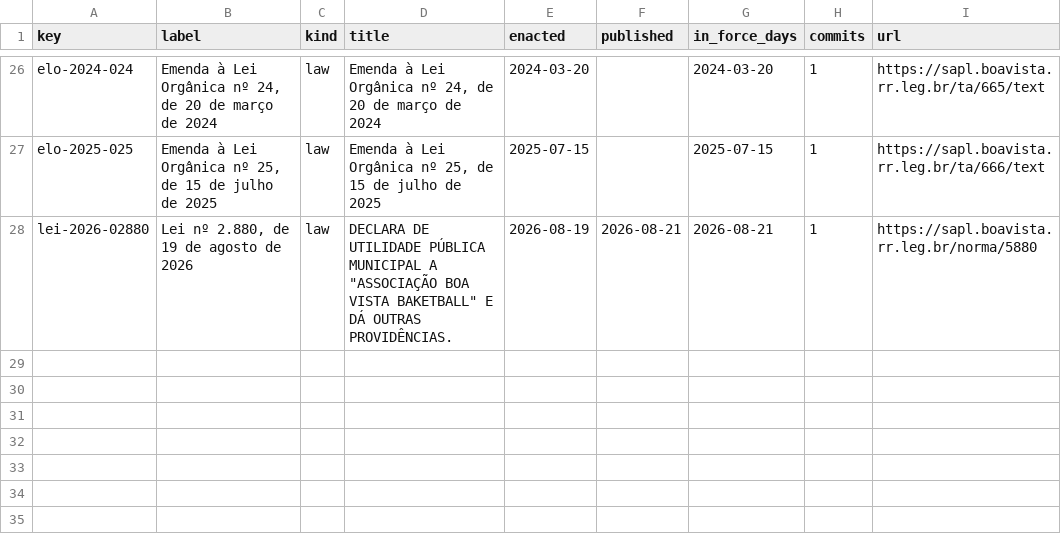
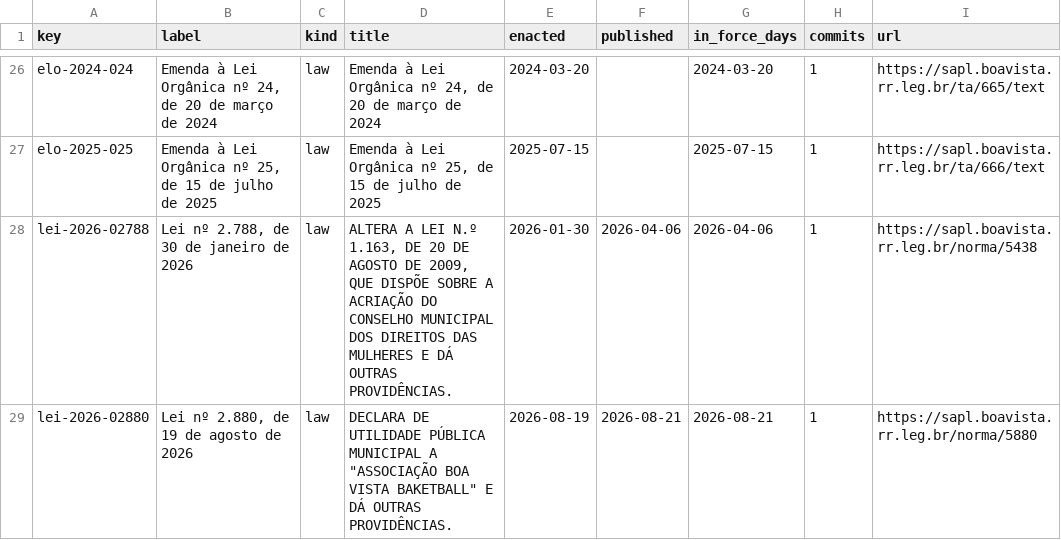
Before and after one commit to lexifina/brazil-boa-vista-city-law, a CSV file: data/laws.csv, drawn as a sheet; only a part is shown, gaps mark what is left out.

Commit message:
Documentation, tables, tools and REPRODUCE.md
Appended 1 commits to 024eb904ef4d; corpus sha256 6795a07140b465be91ed431dedf23ef9899f376cfc3766dadcc013bb70819141, data retrieved 2026-11-05.

```diff
--- a/data/laws.csv
+++ b/data/laws.csv
@@ -27,2 +27,3 @@ elo-2024-024,"Emenda à Lei Orgânica nº 24, de 20 de março de 2024",law,"Emen
 elo-2025-025,"Emenda à Lei Orgânica nº 25, de 15 de julho de 2025",law,"Emenda à Lei Orgânica nº 25, de 15 de julho de 2025",2025-07-15,,2025-07-15,1,https://sapl.boavista.rr.leg.br/ta/666/text
+lei-2026-02788,"Lei nº 2.788, de 30 de janeiro de 2026",law,"ALTERA A LEI N.º 1.163, DE 20 DE AGOSTO DE 2009, QUE DISPÕE SOBRE A ACRIAÇÃO DO CONSELHO MUNICIPAL DOS DIREITOS DAS MULHERES E DÁ OUTRAS PROVIDÊNCIAS.",2026-01-30,2026-04-06,2026-04-06,1,https://sapl.boavista.rr.leg.br/norma/5438
 lei-2026-02880,"Lei nº 2.880, de 19 de agosto de 2026",law,"DECLARA DE UTILIDADE PÚBLICA MUNICIPAL A ""ASSOCIAÇÃO BOA VISTA BAKETBALL"" E DÁ OUTRAS PROVIDÊNCIAS.",2026-08-19,2026-08-21,2026-08-21,1,https://sapl.boavista.rr.leg.br/norma/5880
```
Also changed, not shown: data/commits.csv, 5 other files.
